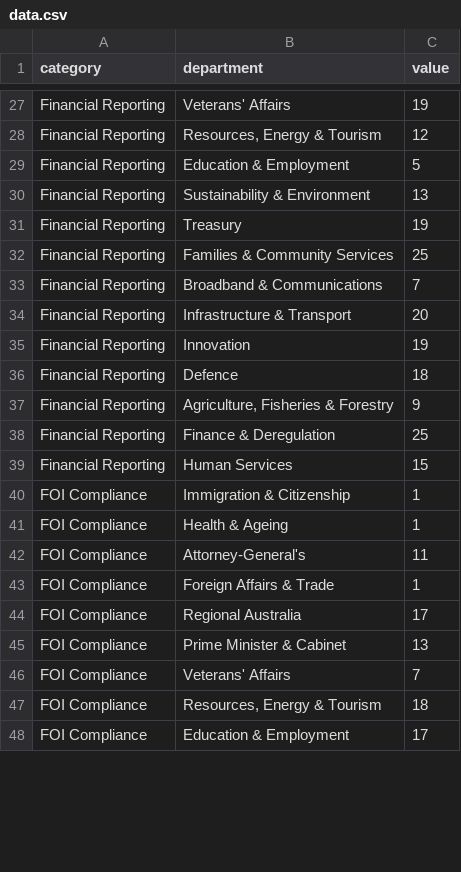
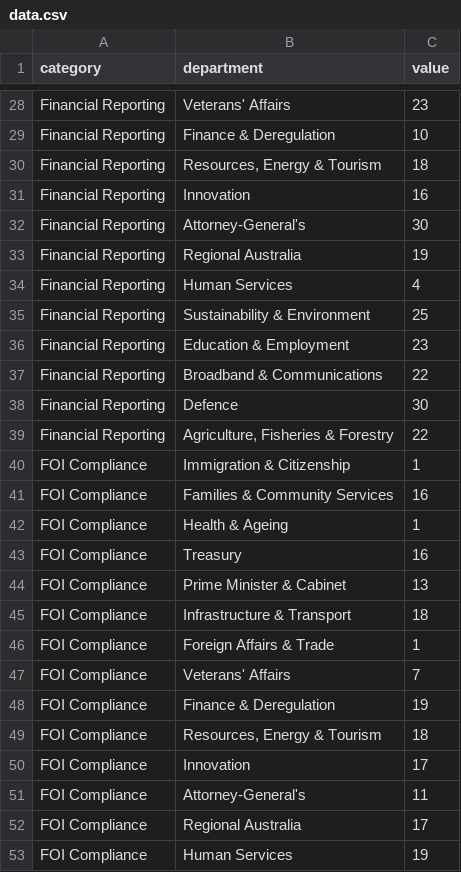
Before and after one commit to robertdapice/theopenindex, a CSV file: public/data.csv, drawn as a sheet; only a part is shown, gaps mark what is left out; the shorter side is filled out with more unchanged rows; removed rows and columns are numbered as before the commit, all else as after; the diff covers the shown part only; the diff names each change by its address in the sheet, - before the commit and + after, or states it on an @@ line.

Commit message:
Final data v3

```diff
--- a/public/data.csv
+++ b/public/data.csv
-C28 (value): 19
+C28 (value): 23
+row 29: Financial Reporting | Finance & Deregulation | 10
-C30 (value): 12
+C30 (value): 18
-B31 (department): Education & Employment
+B31 (department): Innovation
-C31 (value): 5
+C31 (value): 16
-B32 (department): Sustainability & Environment
+B32 (department): Attorney-General's
-C32 (value): 13
+C32 (value): 30
-B33 (department): Treasury
+B33 (department): Regional Australia
+row 34: Financial Reporting | Human Services | 4
-B35 (department): Families & Community Services
+B35 (department): Sustainability & Environment
+row 36: Financial Reporting | Education & Employment | 23
-C37 (value): 7
+C37 (value): 22
-row 34: Financial Reporting | Infrastructure & Transport | 20
-row 35: Financial Reporting | Innovation | 19
-C38 (value): 18
+C38 (value): 30
-C39 (value): 9
+C39 (value): 22
-row 38: Financial Reporting | Finance & Deregulation | 25
-row 39: Financial Reporting | Human Services | 15
@@ row 51 moved to row 41: FOI Compliance @@
@@ row 50 moved to row 43: FOI Compliance @@
@@ row 45 moved to row 44: FOI Compliance @@
@@ row 53 moved to row 45: FOI Compliance @@
@@ row 43 moved to row 46: FOI Compliance @@
@@ row 46 moved to row 47: FOI Compliance @@
@@ row 57 moved to row 48: FOI Compliance @@
@@ row 47 moved to row 49: FOI Compliance @@
@@ row 54 moved to row 50: FOI Compliance @@
@@ row 58 moved to row 53: FOI Compliance @@
```
Also changed, not shown: 2 added rows, 1 removed row, 34 moved rows and 7 edited cells elsewhere in this file.
